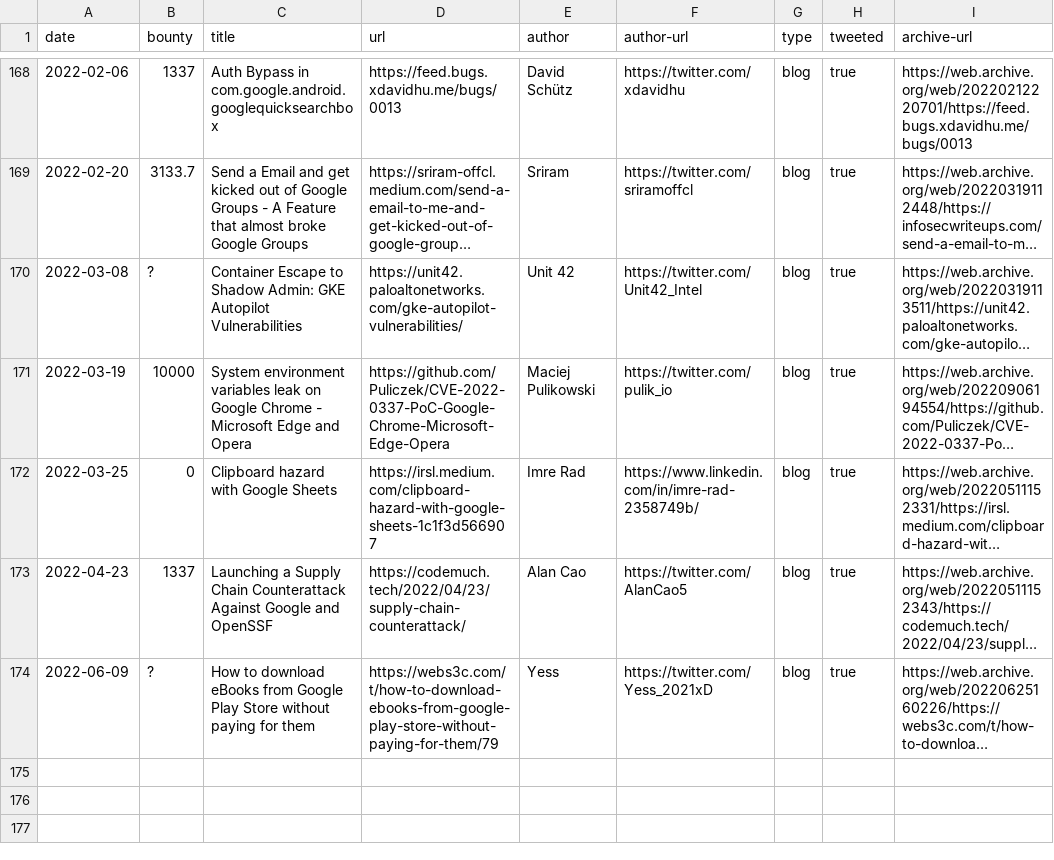
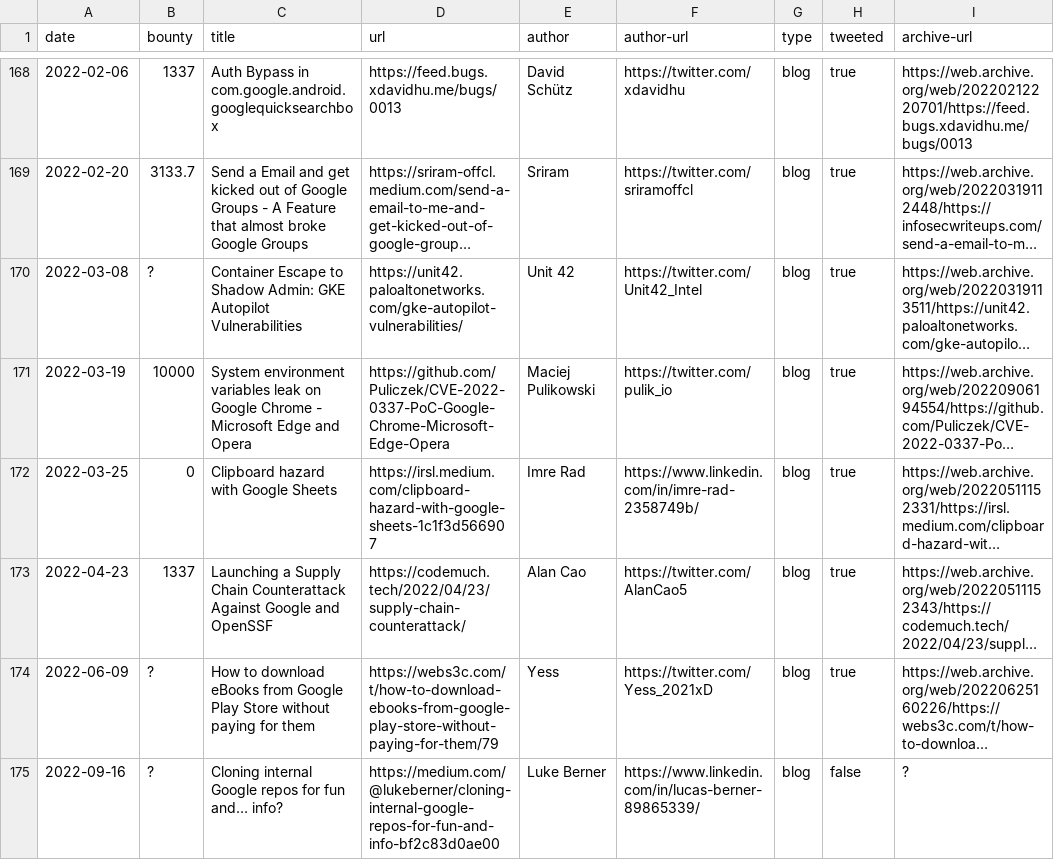
Before and after one commit to xdavidhu/awesome-google-vrp-writeups, a CSV file: writeups.csv, drawn as a sheet; only a part is shown, gaps mark what is left out; long unchanged cells end in …; the diff names each change by its address in the sheet, - before the commit and + after, or states it on an @@ line.

Commit message:
Adding new Google VRP write-up
Adding new Google VRP write-up

```diff
--- a/writeups.csv
+++ b/writeups.csv
+row 175: 2022-09-16 | ? | Cloning internal Google repos for fun and… info? | https://medium.com/@lukeberner/cloning-internal-google-repos-for-fun-and-info-bf2c83d0ae00 | Luke Berner | https://www.linkedin.com/in/lucas-berner-89865339/ | blog | false | ?
```
